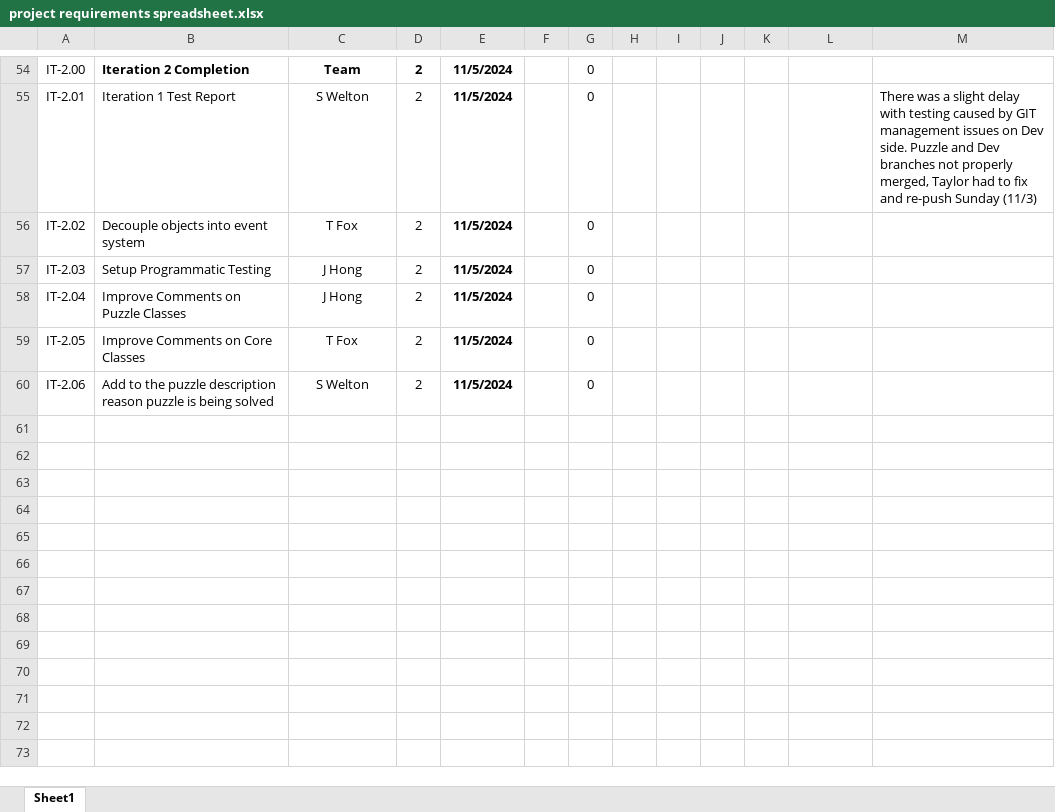
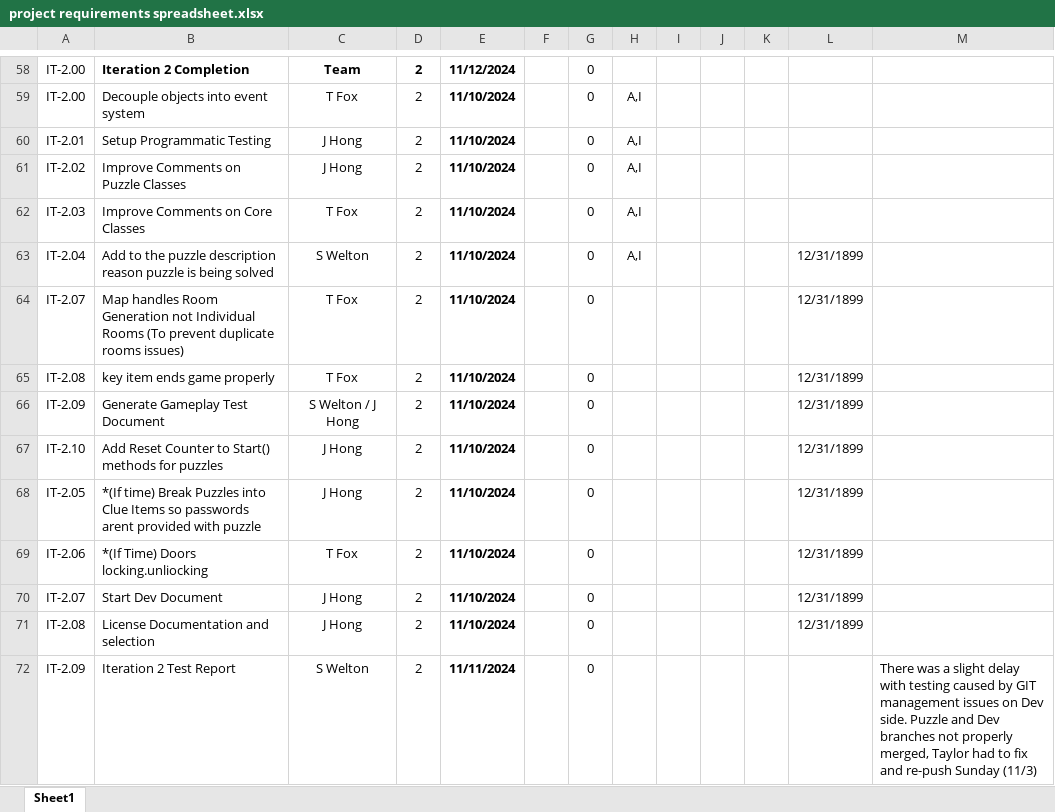
Before and after one commit to TKayaFox/Shattered-Protocols-Text-RPG, an Excel workbook: project requirements spreadsheet.xlsx, sheet Sheet1, drawn as a sheet; only a part is shown, gaps mark what is left out; values as stored, in another font and other column widths than the file's, no borders; conditional formats not drawn; removed rows and columns are numbered as before the commit, all else as after; the diff covers the shown part only; the diff names each change by its address in the sheet, - before the commit and + after, or states it on an @@ line.

```diff
--- a/project requirements spreadsheet.xlsx (sheet Sheet1)
+++ b/project requirements spreadsheet.xlsx (sheet Sheet1)
-E58: 11/5/2024
+E58: 11/12/2024
-row 55: IT-2.01 | Iteration 1 Test Report | S Welton | 2 | 11/5/2024 |  | 0 |  |  |  |  |  | There was a slight delay with testing caused by GIT management issues on Dev side. Puzzle and Dev branches not properly merged, Taylor had to fix and re-push Sunday (11/3)
-A59: IT-2.02
+A59: IT-2.00
-E59:E63: 11/5/2024
+E59:E63: 11/10/2024
-H59:H63: (empty)
+H59:H63: A,I
-A60: IT-2.03
+A60: IT-2.01
-A61: IT-2.04
+A61: IT-2.02
-A62: IT-2.05
+A62: IT-2.03
-A63: IT-2.06
+A63: IT-2.04
-L63: (empty)
+L63: 12/31/1899
+row 64: IT-2.07 | Map handles Room Generation not Individual Rooms (To prevent duplicate rooms issues) | T Fox | 2 | 11/10/2024 |  | 0 |  |  |  |  | 12/31/1899
+row 65: IT-2.08 | key item ends game properly | T Fox | 2 | 11/10/2024 |  | 0 |  |  |  |  | 12/31/1899
+row 66: IT-2.09 | Generate Gameplay Test Document | S Welton / J Hong | 2 | 11/10/2024 |  | 0 |  |  |  |  | 12/31/1899
+row 67: IT-2.10 | Add Reset Counter to Start() methods for puzzles | J Hong | 2 | 11/10/2024 |  | 0 |  |  |  |  | 12/31/1899
+row 68: IT-2.05 | *(If time) Break Puzzles into Clue Items so passwords arent provided with puzzle | J Hong | 2 | 11/10/2024 |  | 0 |  |  |  |  | 12/31/1899
+row 69: IT-2.06 | *(If Time) Doors locking.unliocking | T Fox | 2 | 11/10/2024 |  | 0 |  |  |  |  | 12/31/1899
+row 70: IT-2.07 | Start Dev Document | J Hong | 2 | 11/10/2024 |  | 0 |  |  |  |  | 12/31/1899
+row 71: IT-2.08 | License Documentation and selection | J Hong | 2 | 11/10/2024 |  | 0 |  |  |  |  | 12/31/1899
+row 72: IT-2.09 | Iteration 2 Test Report | S Welton | 2 | 11/11/2024 |  | 0 |  |  |  |  |  | There was a slight delay with testing caused by GIT management issues on Dev side. Puzzle and Dev branches not properly merged, Taylor had to fix and re-push Sunday (11/3)
```
Also changed, not shown: 4 added rows, 26 edited cells and cell formats elsewhere in this sheet, formulas that keep their value.
